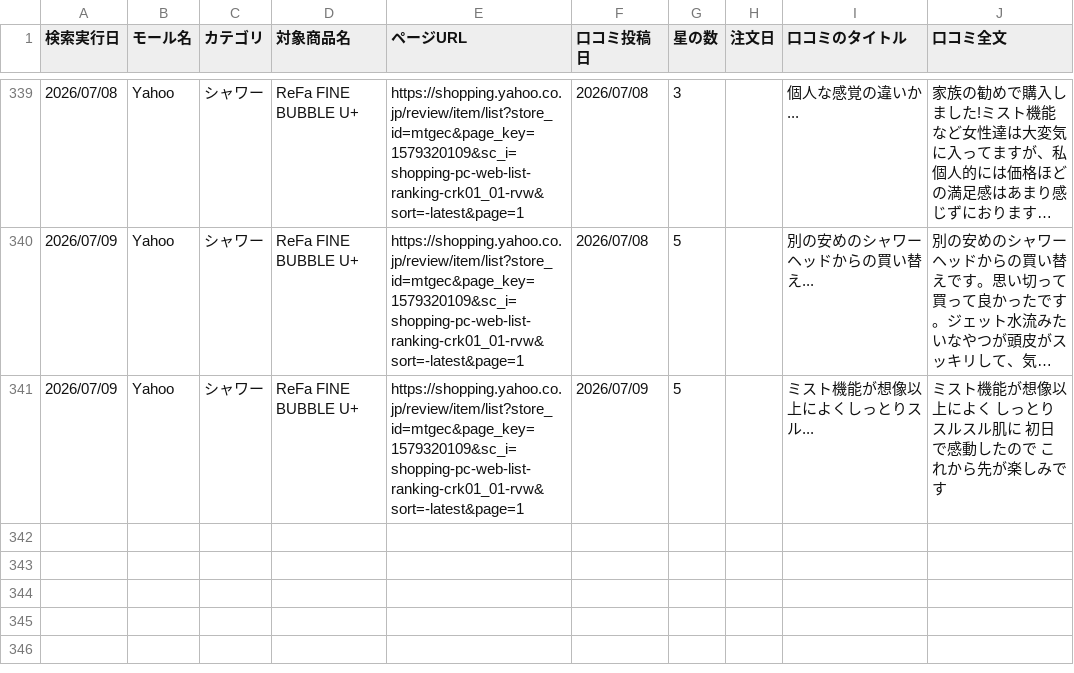
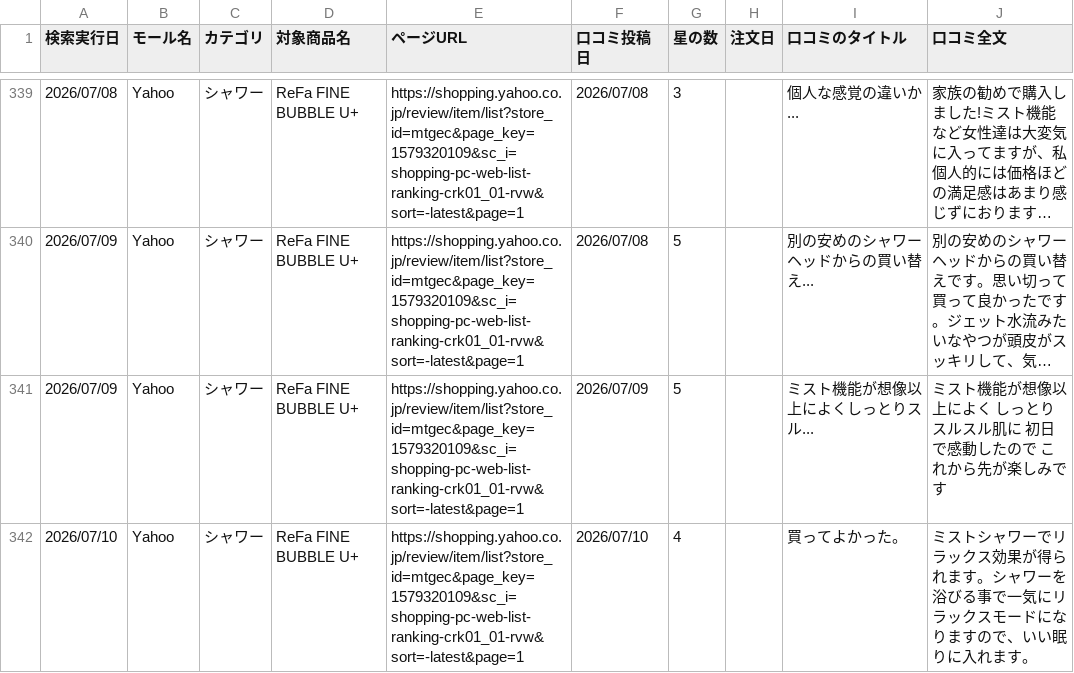
Before and after one commit to Beautech-1G/Review_scraper, a CSV file: review_csv/2026_シャワー_Review.csv, drawn as a sheet; only a part is shown, gaps mark what is left out; long unchanged cells end in …; the diff names each change by its address in the sheet, - before the commit and + after, or states it on an @@ line.

```diff
--- a/review_csv/2026_シャワー_Review.csv
+++ b/review_csv/2026_シャワー_Review.csv
+row 342: 2026/07/10 | Yahoo | シャワー | ReFa FINE BUBBLE U+ | https://shopping.yahoo.co.jp/review/item/list?store_id=mtgec&page_key=1579320109&sc_i=shopping-pc-web-list-ranking-crk01_01-rvw&sort=-latest&page=1 | 2026/07/10 | 4 |  | 買ってよかった。 | ミストシャワーでリラックス効果が得られます。シャワーを浴びる事で一気にリラックスモードになりますので、いい眠りに入れます。
```
